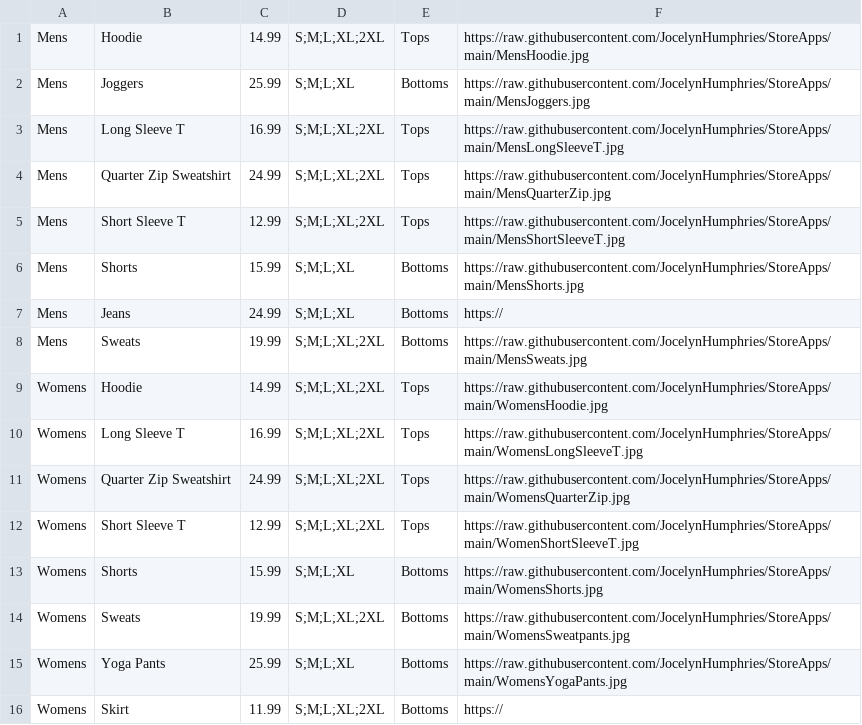
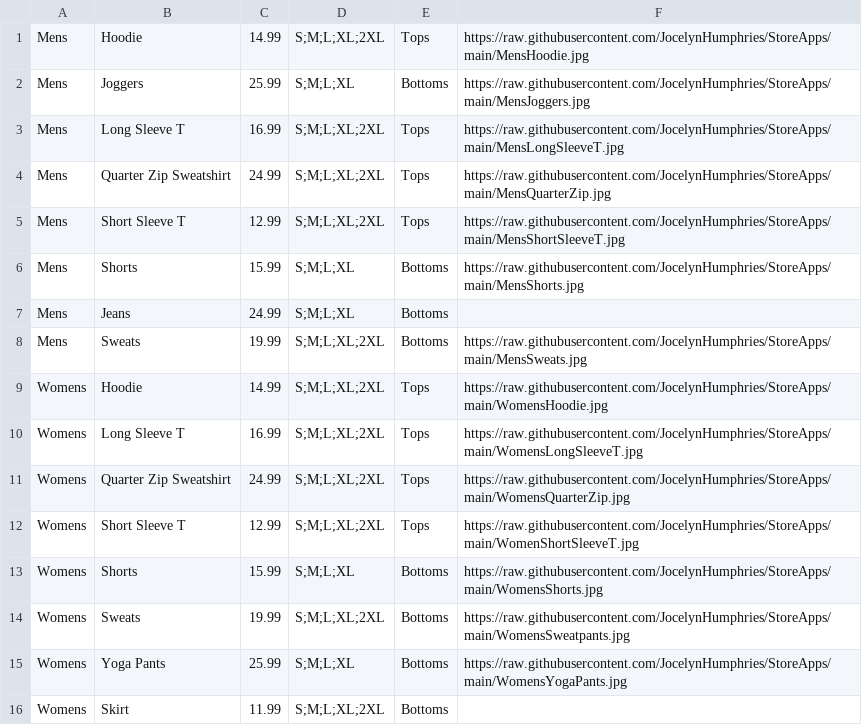
Before and after one commit to Priscilla027/MyStore, a CSV file: MyInventory.csv, drawn as a sheet.

Commit message:
Update MyInventory.csv

```diff
--- a/MyInventory.csv
+++ b/MyInventory.csv
@@ -6,3 +6,3 @@ Mens,Short Sleeve T,12.99,S;M;L;XL;2XL,Tops,https://raw.githubusercontent.com/Jo
 Mens,Shorts,15.99,S;M;L;XL,Bottoms,https://raw.githubusercontent.com/JocelynHumphries/StoreApps/main/MensShorts.jpg
-Mens,Jeans,24.99,S;M;L;XL,Bottoms,https://
+Mens,Jeans,24.99,S;M;L;XL,Bottoms,
 Mens,Sweats,19.99,S;M;L;XL;2XL,Bottoms,https://raw.githubusercontent.com/JocelynHumphries/StoreApps/main/MensSweats.jpg
@@ -15,2 +15,2 @@ Womens,Sweats,19.99,S;M;L;XL;2XL,Bottoms,https://raw.githubusercontent.com/Jocel
 Womens,Yoga Pants,25.99,S;M;L;XL,Bottoms,https://raw.githubusercontent.com/JocelynHumphries/StoreApps/main/WomensYogaPants.jpg
-Womens,Skirt,11.99,S;M;L;XL;2XL, Bottoms,https://
+Womens,Skirt,11.99,S;M;L;XL;2XL, Bottoms,
```
